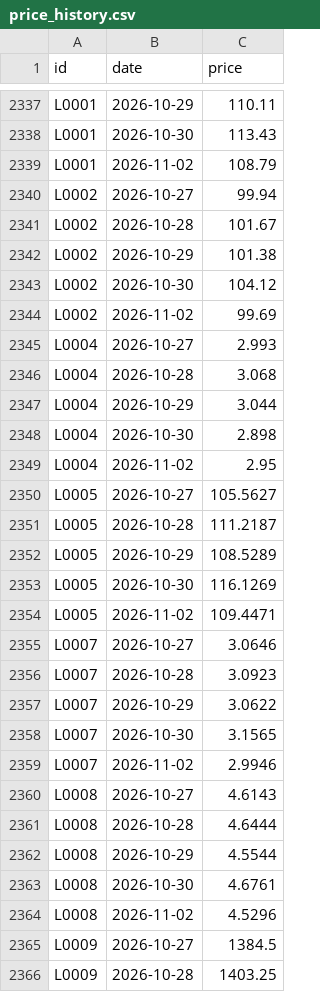
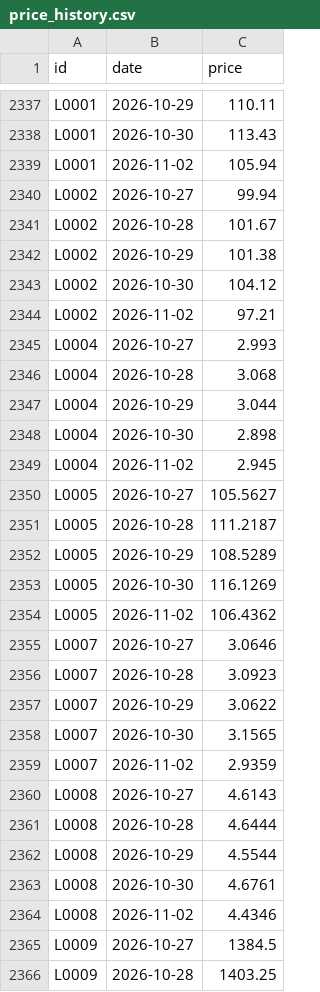
Before and after one commit to etaram/commodity-feeder, a CSV file: data/leads/price_history.csv, drawn as a sheet; only a part is shown, gaps mark what is left out; the diff covers the shown part only.

```diff
--- a/data/leads/price_history.csv
+++ b/data/leads/price_history.csv
@@ -2338,3 +2338,3 @@ L0001,2026-10-29,110.11
 L0001,2026-10-30,113.43
-L0001,2026-11-02,108.79
+L0001,2026-11-02,105.94
 L0002,2026-10-27,99.94
@@ -2343,3 +2343,3 @@ L0002,2026-10-29,101.38
 L0002,2026-10-30,104.12
-L0002,2026-11-02,99.69
+L0002,2026-11-02,97.21
 L0004,2026-10-27,2.993
@@ -2348,3 +2348,3 @@ L0004,2026-10-29,3.044
 L0004,2026-10-30,2.898
-L0004,2026-11-02,2.95
+L0004,2026-11-02,2.945
 L0005,2026-10-27,105.5627
@@ -2353,3 +2353,3 @@ L0005,2026-10-29,108.5289
 L0005,2026-10-30,116.1269
-L0005,2026-11-02,109.4471
+L0005,2026-11-02,106.4362
 L0007,2026-10-27,3.0646
@@ -2358,3 +2358,3 @@ L0007,2026-10-29,3.0622
 L0007,2026-10-30,3.1565
-L0007,2026-11-02,2.9946
+L0007,2026-11-02,2.9359
 L0008,2026-10-27,4.6143
@@ -2363,3 +2363,3 @@ L0008,2026-10-29,4.5544
 L0008,2026-10-30,4.6761
-L0008,2026-11-02,4.5296
+L0008,2026-11-02,4.4346
 L0009,2026-10-27,1384.5
```
Also changed, not shown: 34 edited cells elsewhere in this file, data/candidates.csv, data/import/history_stage.csv, 7 other files.
